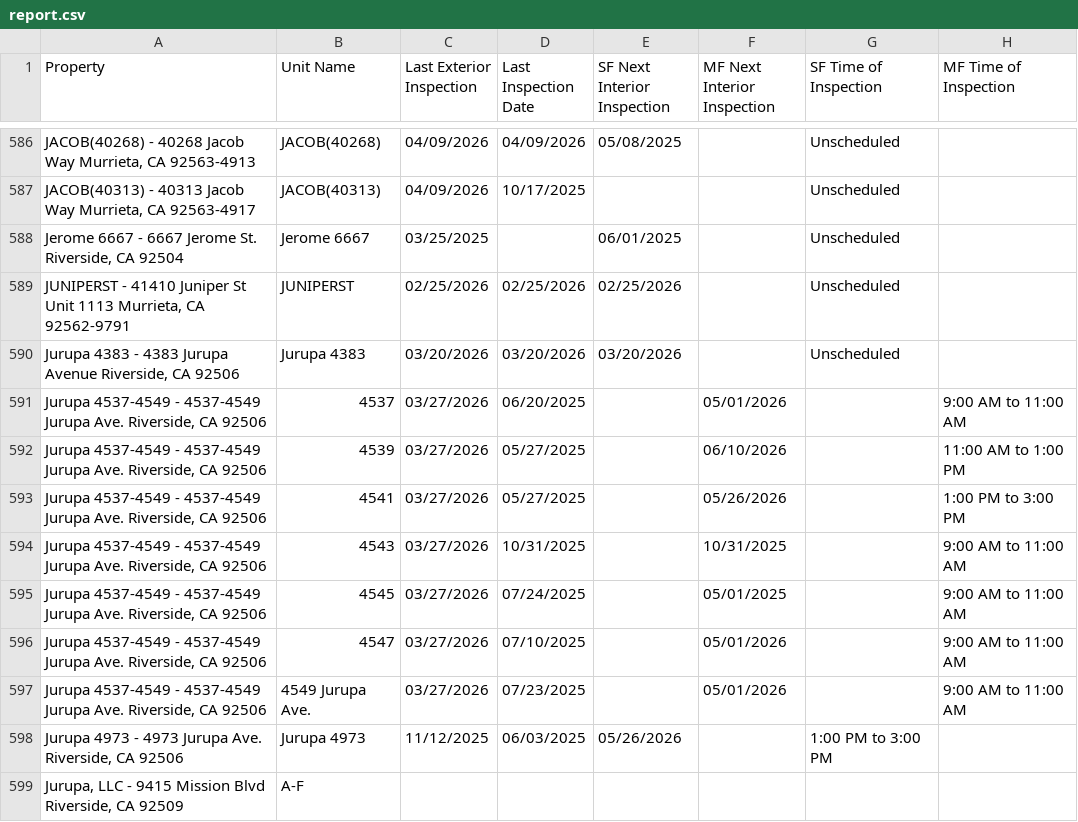
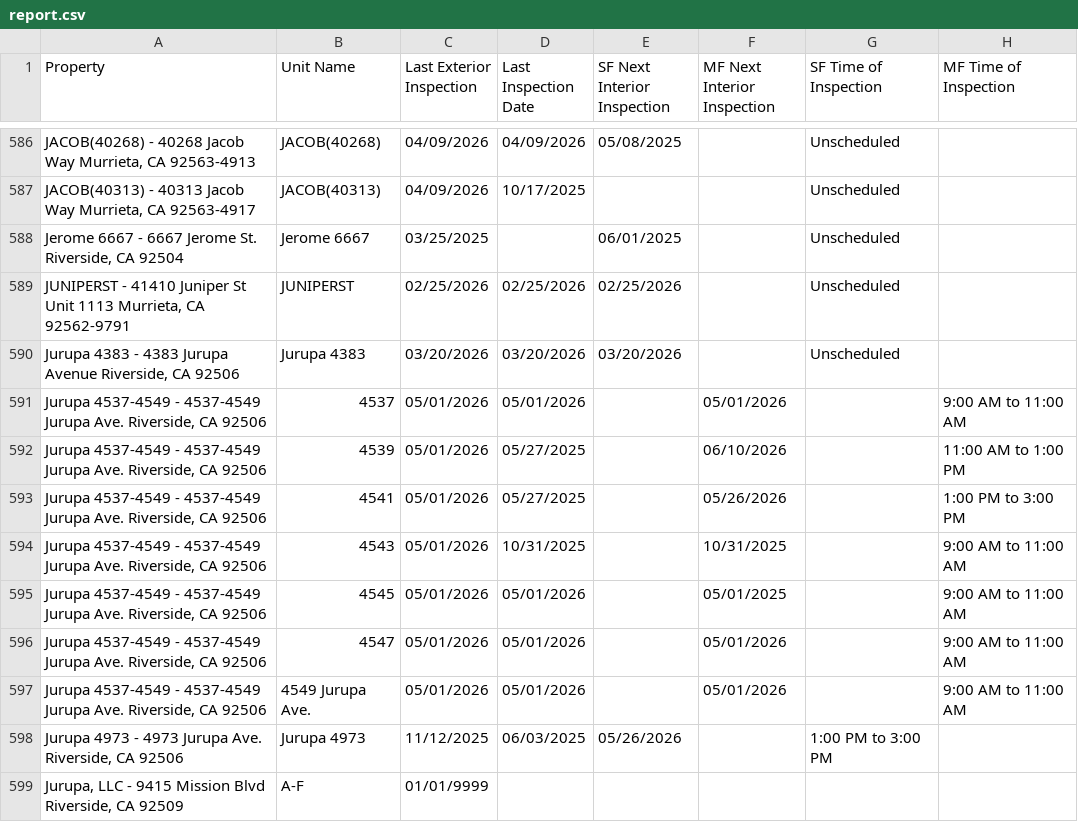
Before and after one commit to ryconnpm/inspection-portal, a CSV file: data/report.csv, drawn as a sheet; only a part is shown, gaps mark what is left out; the diff covers the shown part only; the diff names each change by its address in the sheet, - before the commit and + after, or states it on an @@ line.

Commit message:
Auto-update inspection report

```diff
--- a/data/report.csv
+++ b/data/report.csv
-C591:C597 (Last Exterior Inspection): 03/27/2026
+C591:C597 (Last Exterior Inspection): 05/01/2026
-D591 (Last Inspection Date): 06/20/2025
+D591 (Last Inspection Date): 05/01/2026
-D595 (Last Inspection Date): 07/24/2025
+D595 (Last Inspection Date): 05/01/2026
-D596 (Last Inspection Date): 07/10/2025
+D596 (Last Inspection Date): 05/01/2026
-D597 (Last Inspection Date): 07/23/2025
+D597 (Last Inspection Date): 05/01/2026
-C599 (Last Exterior Inspection): (empty)
+C599 (Last Exterior Inspection): 01/01/9999
```
Also changed, not shown: 28 edited cells elsewhere in this file.
